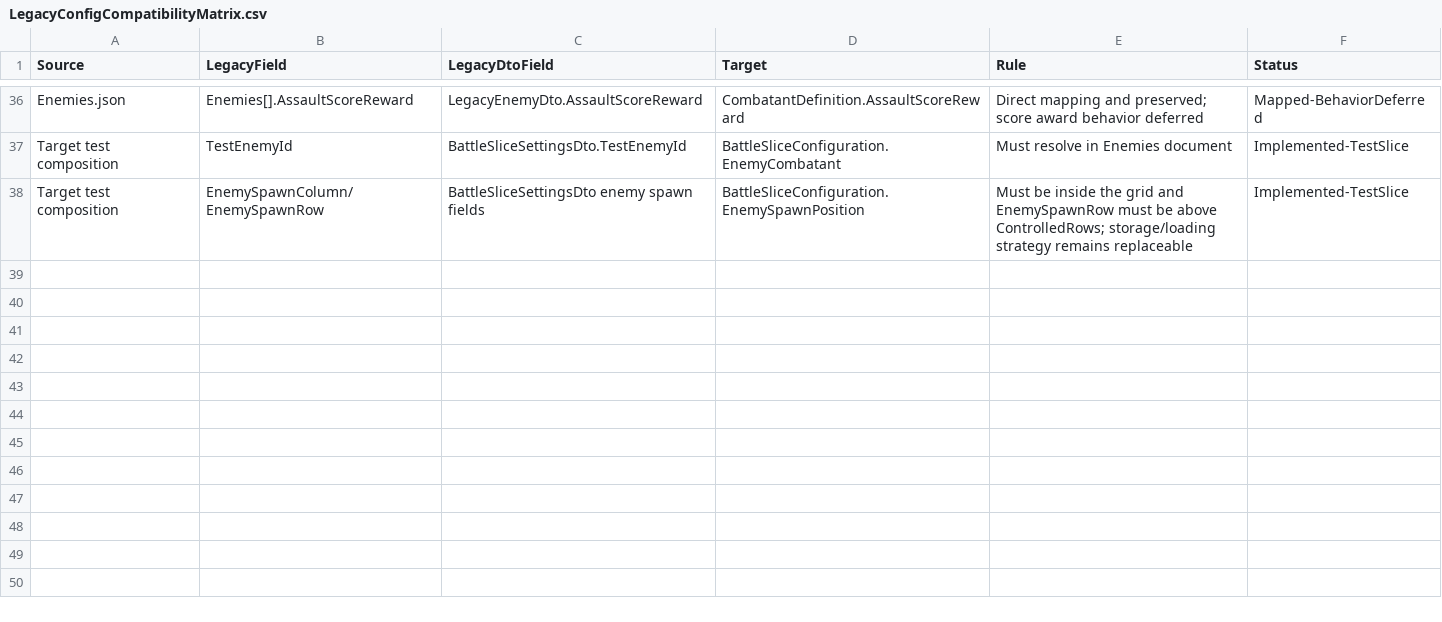
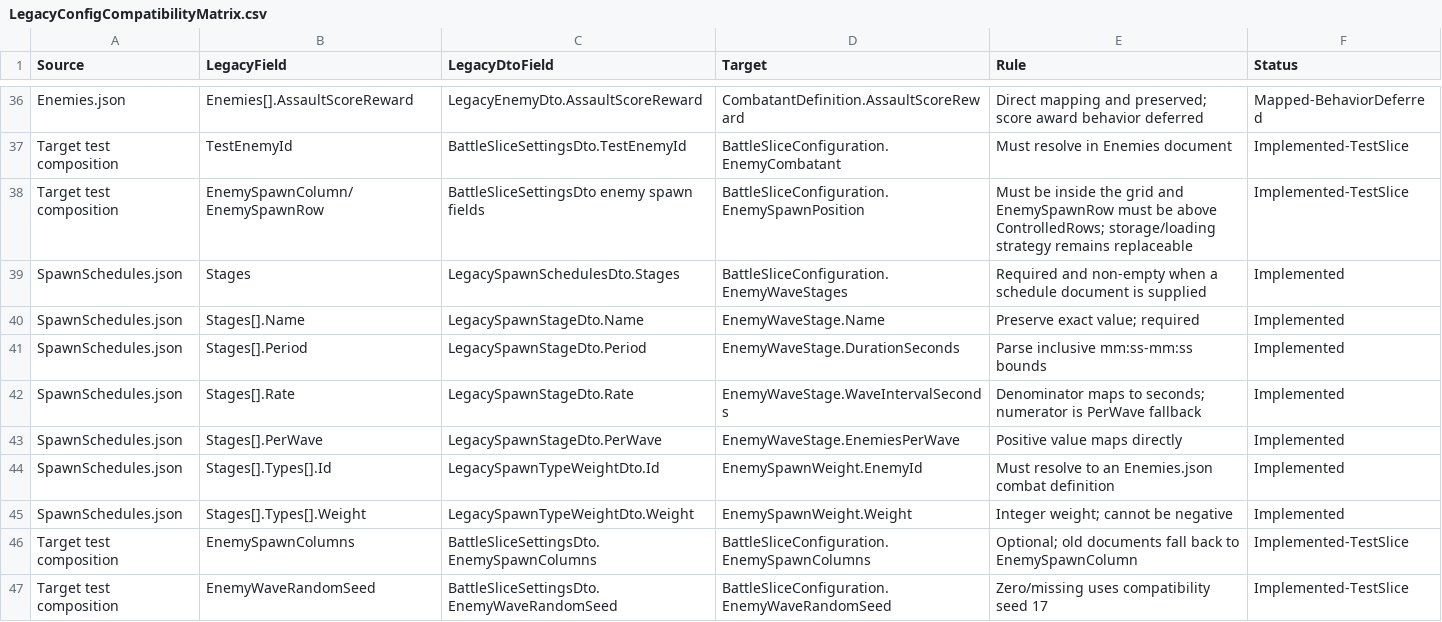
Before and after one commit to Arain520/Company-War-RE, a CSV file: Migration/Specifications/LegacyConfigCompatibilityMatrix.csv, drawn as a sheet; only a part is shown, gaps mark what is left out; the diff names each change by its address in the sheet, - before the commit and + after, or states it on an @@ line.

```diff
--- a/Migration/Specifications/LegacyConfigCompatibilityMatrix.csv
+++ b/Migration/Specifications/LegacyConfigCompatibilityMatrix.csv
+row 39: SpawnSchedules.json | Stages | LegacySpawnSchedulesDto.Stages | BattleSliceConfiguration.EnemyWaveStages | Required and non-empty when a schedule document is supplied | Implemented
+row 40: SpawnSchedules.json | Stages[].Name | LegacySpawnStageDto.Name | EnemyWaveStage.Name | Preserve exact value; required | Implemented
+row 41: SpawnSchedules.json | Stages[].Period | LegacySpawnStageDto.Period | EnemyWaveStage.DurationSeconds | Parse inclusive mm:ss-mm:ss bounds | Implemented
+row 42: SpawnSchedules.json | Stages[].Rate | LegacySpawnStageDto.Rate | EnemyWaveStage.WaveIntervalSeconds | Denominator maps to seconds; numerator is PerWave fallback | Implemented
+row 43: SpawnSchedules.json | Stages[].PerWave | LegacySpawnStageDto.PerWave | EnemyWaveStage.EnemiesPerWave | Positive value maps directly | Implemented
+row 44: SpawnSchedules.json | Stages[].Types[].Id | LegacySpawnTypeWeightDto.Id | EnemySpawnWeight.EnemyId | Must resolve to an Enemies.json combat definition | Implemented
+row 45: SpawnSchedules.json | Stages[].Types[].Weight | LegacySpawnTypeWeightDto.Weight | EnemySpawnWeight.Weight | Integer weight; cannot be negative | Implemented
+row 46: Target test composition | EnemySpawnColumns | BattleSliceSettingsDto.EnemySpawnColumns | BattleSliceConfiguration.EnemySpawnColumns | Optional; old documents fall back to EnemySpawnColumn | Implemented-TestSlice
+row 47: Target test composition | EnemyWaveRandomSeed | BattleSliceSettingsDto.EnemyWaveRandomSeed | BattleSliceConfiguration.EnemyWaveRandomSeed | Zero/missing uses compatibility seed 17 | Implemented-TestSlice
```
Also changed, not shown: Migration/Specifications/LegacyBehaviorTraceability.csv, Migration/Specifications/SourceEvidenceHashes.csv, 18 other files.
